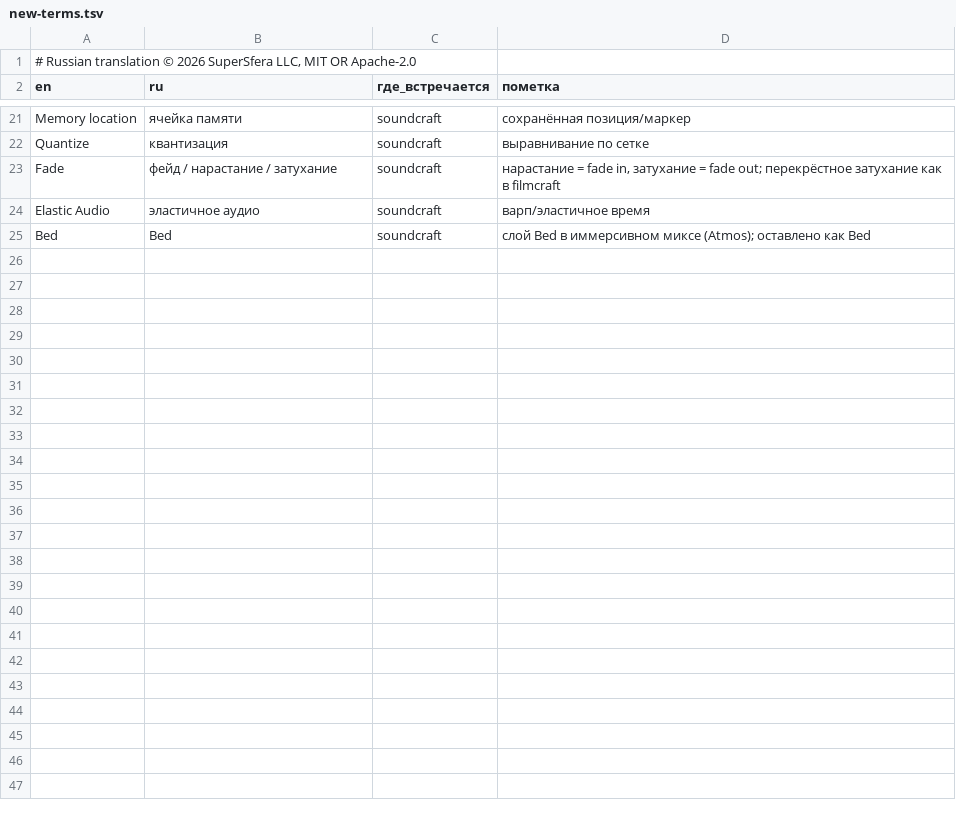
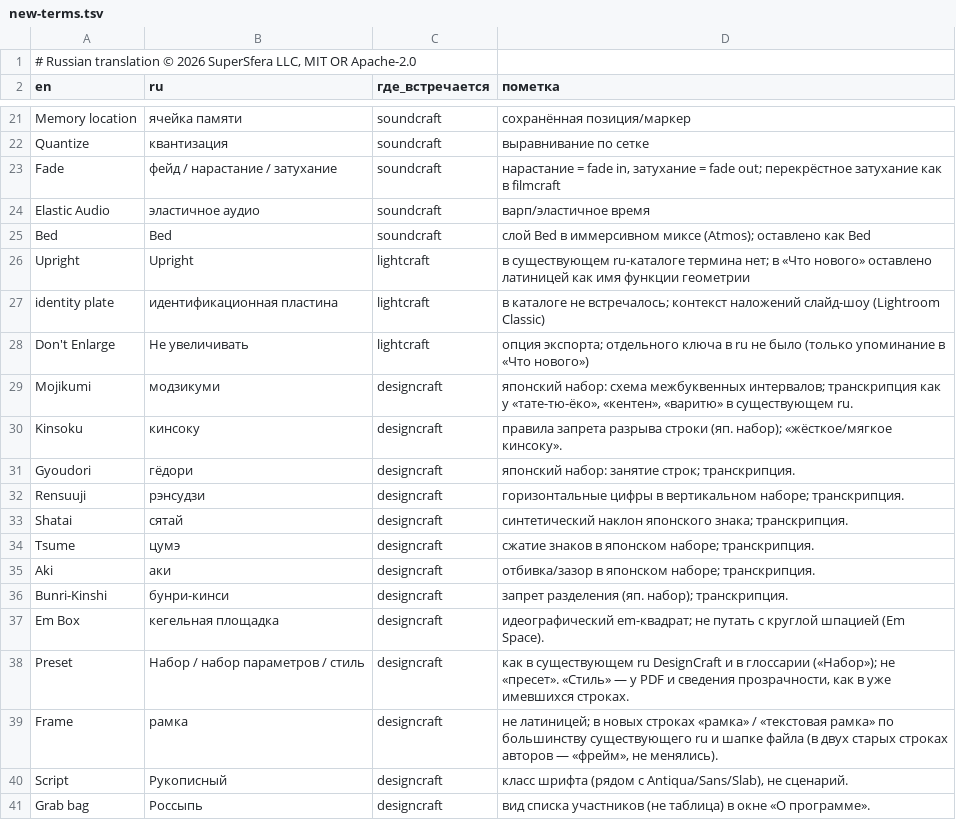
Before and after one commit to supersfera-online/artcraft-ru, a TSV file: reports/apps/new-terms.tsv, drawn as a sheet; only a part is shown, gaps mark what is left out; the diff names each change by its address in the sheet, - before the commit and + after, or states it on an @@ line.

Commit message:
Add AniCraft and FigCraft AppStream files and term tables.
Copyright (c) 2026 SuperSfera LLC, MIT OR Apache-2.0.

```diff
--- a/reports/apps/new-terms.tsv
+++ b/reports/apps/new-terms.tsv
+row 26: Upright | Upright | lightcraft | в существующем ru-каталоге термина нет; в «Что нового» оставлено латиницей как имя функции геометрии
+row 27: identity plate | идентификационная пластина | lightcraft | в каталоге не встречалось; контекст наложений слайд-шоу (Lightroom Classic)
+row 28: Don't Enlarge | Не увеличивать | lightcraft | опция экспорта; отдельного ключа в ru не было (только упоминание в «Что нового»)
+row 29: Mojikumi | модзикуми | designcraft | японский набор: схема межбуквенных интервалов; транскрипция как у «тате-тю-ёко», «кентен», «варитю» в существующем ru.
+row 30: Kinsoku | кинсоку | designcraft | правила запрета разрыва строки (яп. набор); «жёсткое/мягкое кинсоку».
+row 31: Gyoudori | гёдори | designcraft | японский набор: занятие строк; транскрипция.
+row 32: Rensuuji | рэнсудзи | designcraft | горизонтальные цифры в вертикальном наборе; транскрипция.
+row 33: Shatai | сятай | designcraft | синтетический наклон японского знака; транскрипция.
+row 34: Tsume | цумэ | designcraft | сжатие знаков в японском наборе; транскрипция.
+row 35: Aki | аки | designcraft | отбивка/зазор в японском наборе; транскрипция.
+row 36: Bunri-Kinshi | бунри-кинси | designcraft | запрет разделения (яп. набор); транскрипция.
+row 37: Em Box | кегельная площадка | designcraft | идеографический em-квадрат; не путать с круглой шпацией (Em Space).
+row 38: Preset | Набор / набор параметров / стиль | designcraft | как в существующем ru DesignCraft и в глоссарии («Набор»); не «пресет». «Стиль» — у PDF и сведения прозрачности, как в уже имевшихся строках.
+row 39: Frame | рамка | designcraft | не латиницей; в новых строках «рамка» / «текстовая рамка» по большинству существующего ru и шапке файла (в двух старых строках авторов — «фрейм», не менялись).
+row 40: Script | Рукописный | designcraft | класс шрифта (рядом с Antiqua/Sans/Slab), не сценарий.
+row 41: Grab bag | Россыпь | designcraft | вид списка участников (не таблица) в окне «О программе».
```
Also changed, not shown: reports/solidcraft/terms-solidcraft-ru.tsv, 2 other files.
